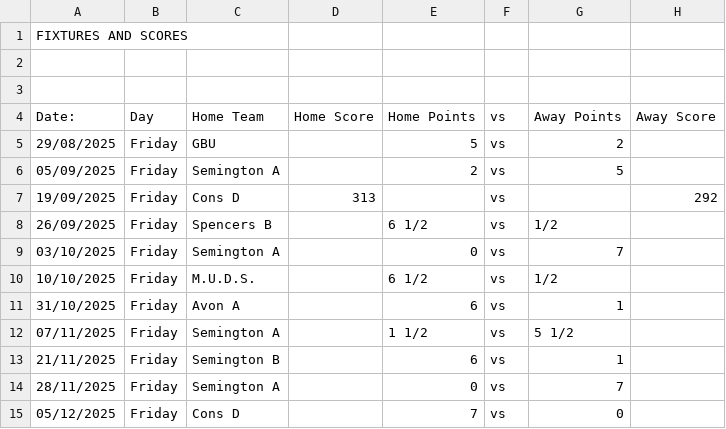
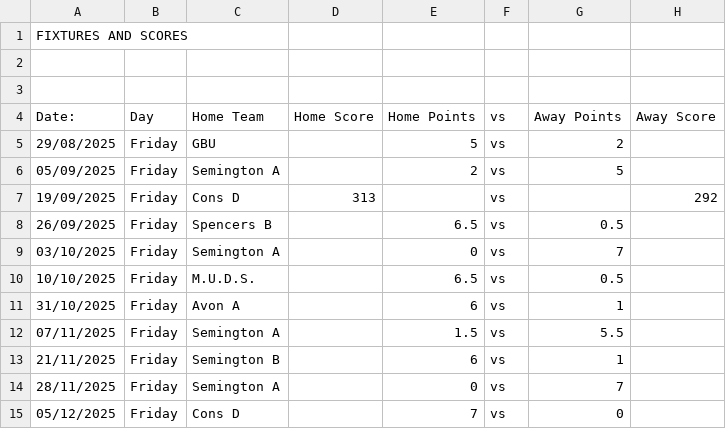
Before and after one commit to SemingtonA/Semington-a-test, a CSV file: fixtures_web.csv, drawn as a sheet; only a part is shown; the diff names each change by its address in the sheet, - before the commit and + after, or states it on an @@ line.

Commit message:
Update fixtures_web.csv

```diff
--- a/fixtures_web.csv
+++ b/fixtures_web.csv
-E8 (Home Points): 6 1/2
+E8 (Home Points): 6.5
-G8 (Away Points): 1/2
+G8 (Away Points): 0.5
-E10 (Home Points): 6 1/2
+E10 (Home Points): 6.5
-G10 (Away Points): 1/2
+G10 (Away Points): 0.5
-E12 (Home Points): 1 1/2
+E12 (Home Points): 1.5
-G12 (Away Points): 5 1/2
+G12 (Away Points): 5.5
```
